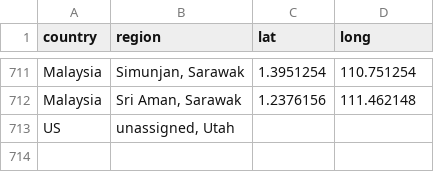
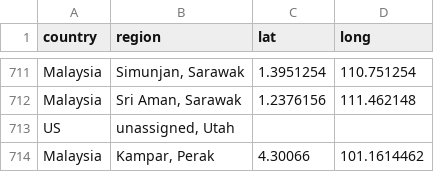
Before and after one commit to OSINThk/COVID19_Data_Scraper, a CSV file: Wikipedia_Scraper/geocoding-db.csv, drawn as a sheet; only a part is shown, gaps mark what is left out; the diff names each change by its address in the sheet, - before the commit and + after, or states it on an @@ line.

```diff
--- a/Wikipedia_Scraper/geocoding-db.csv
+++ b/Wikipedia_Scraper/geocoding-db.csv
+row 714: Malaysia | Kampar, Perak | 4.30066 | 101.1614462
```
Also changed, not shown: Wikipedia_Scraper/output/Taiwan.csv, Wikipedia_Scraper/output/global.csv, 7 other files.
